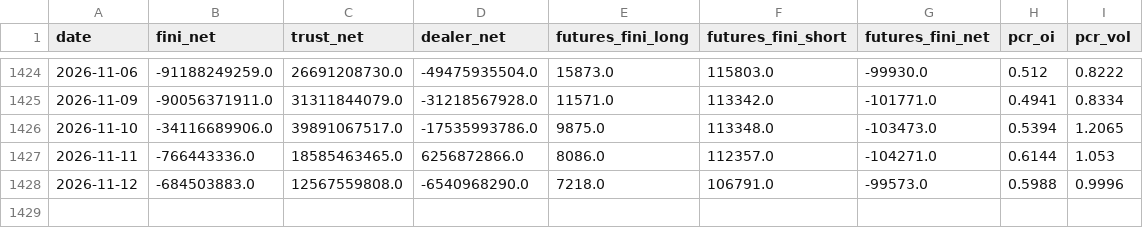
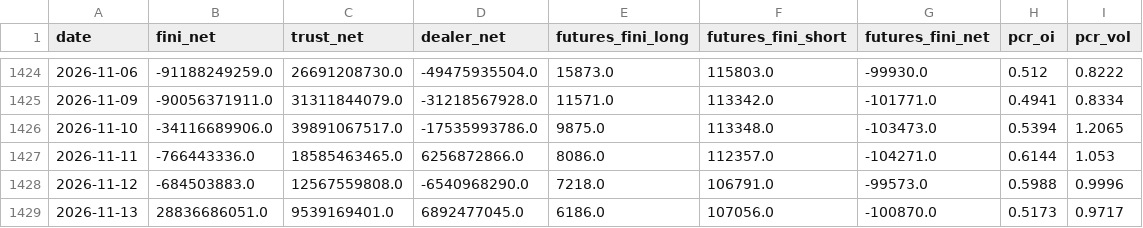
Before and after one commit to allenkcchu/stock-dashboard, a CSV file: taiwan_data/market_data.csv, drawn as a sheet; only a part is shown, gaps mark what is left out.

```diff
--- a/taiwan_data/market_data.csv
+++ b/taiwan_data/market_data.csv
@@ -1428 +1428,2 @@ date,fini_net,trust_net,dealer_net,futures_fini_long,futures_fini_short,futures_
 2026-11-12,-684503883.0,12567559808.0,-6540968290.0,7218.0,106791.0,-99573.0,0.5988,0.9996
+2026-11-13,28836686051.0,9539169401.0,6892477045.0,6186.0,107056.0,-100870.0,0.5173,0.9717
```
